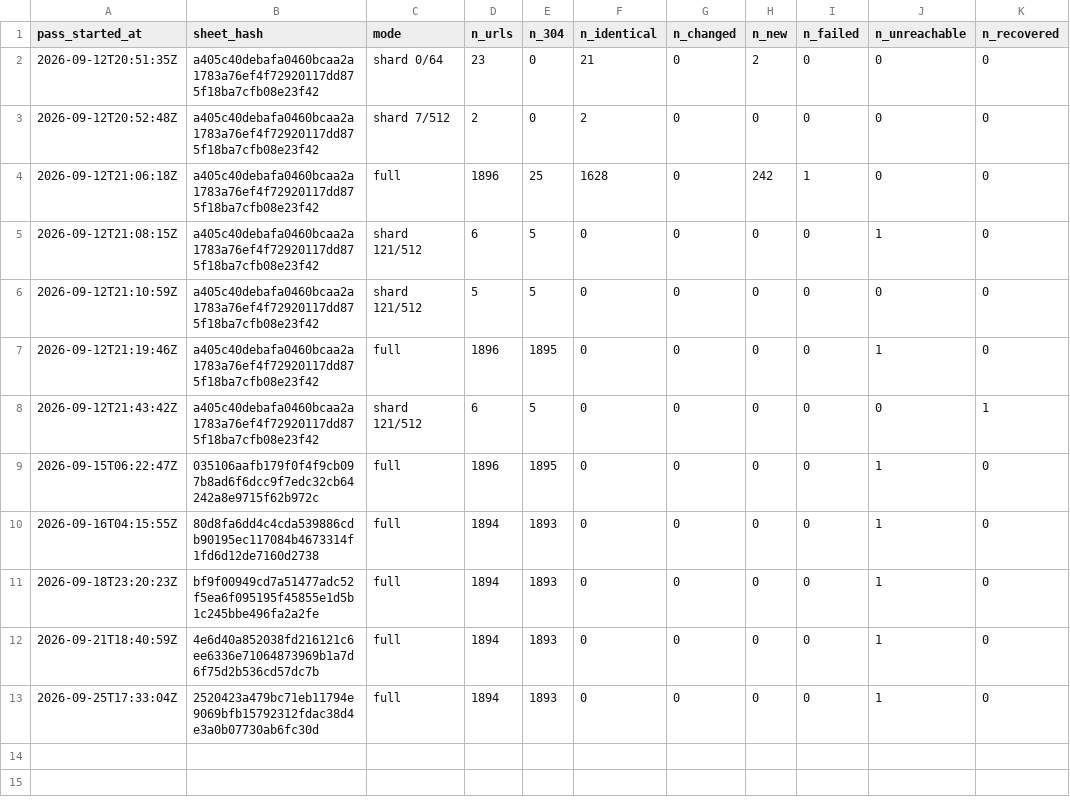
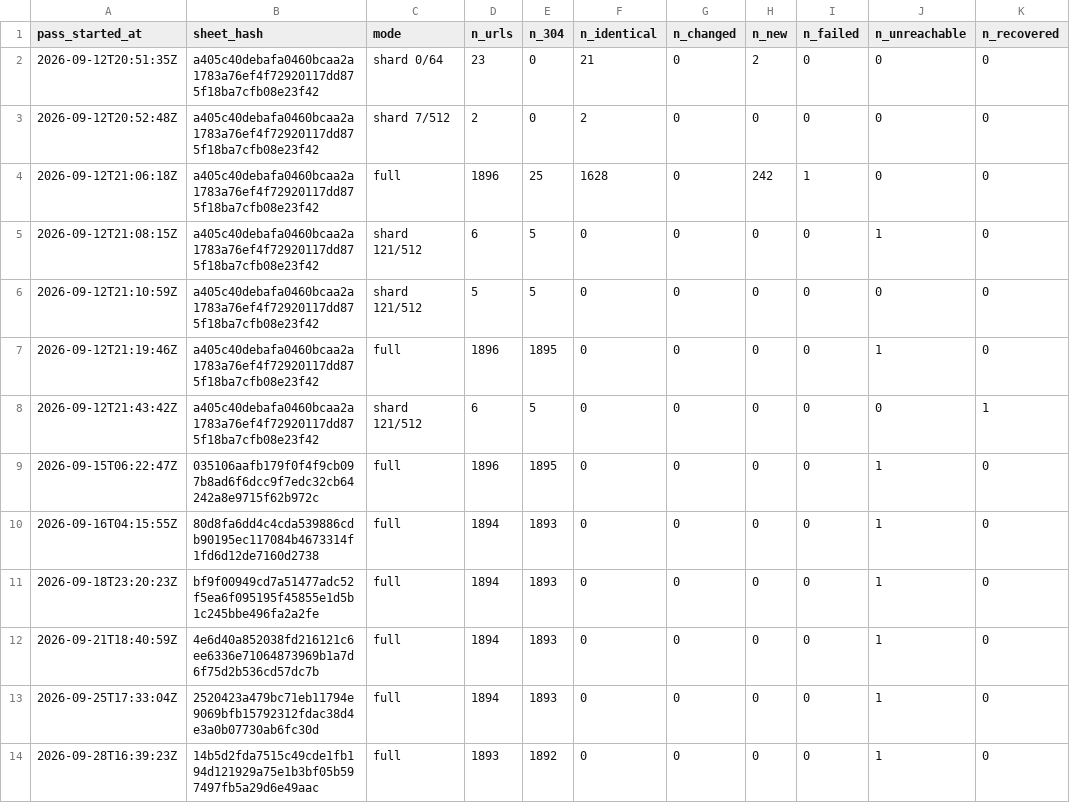
Before and after one commit to deportationdata/ice-287g, a CSV file: manifests/moa-passes.csv, drawn as a sheet; the diff names each change by its address in the sheet, - before the commit and + after, or states it on an @@ line.

```diff
--- a/manifests/moa-passes.csv
+++ b/manifests/moa-passes.csv
+row 14: 2026-09-28T16:39:23Z | 14b5d2fda7515c49cde1fb194d121929a75e1b3bf05b597497fb5a29d6e49aac | full | 1893 | 1892 | 0 | 0 | 0 | 0 | 1 | 0
```
Also changed, not shown: data/qa/identity-candidates.csv, data/qa/identity-summary.csv, 17 other files.
